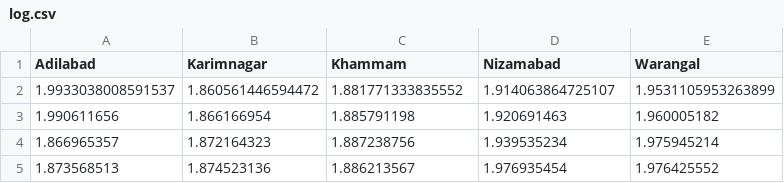
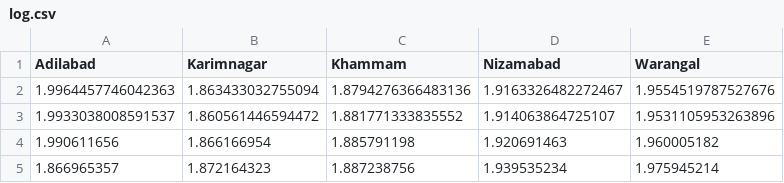
Before and after one commit to HarshHrs24/Team-cl_AI_mate, a CSV file: content/Heat wave/log.csv, drawn as a sheet.

```diff
--- a/content/Heat wave/log.csv
+++ b/content/Heat wave/log.csv
@@ -1,5 +1,5 @@
 Adilabad,Karimnagar,Khammam,Nizamabad,Warangal
-1.9933038008591537,1.860561446594472,1.881771333835552,1.914063864725107,1.9531105953263899
+1.9964457746042363,1.863433032755094,1.8794276366483136,1.9163326482272467,1.9554519787527676
+1.9933038008591537,1.860561446594472,1.881771333835552,1.914063864725107,1.9531105953263896
 1.990611656,1.866166954,1.885791198,1.920691463,1.960005182
 1.866965357,1.872164323,1.887238756,1.939535234,1.975945214
-1.873568513,1.874523136,1.886213567,1.976935454,1.976425552
```
Also changed, not shown: 27 other files.
